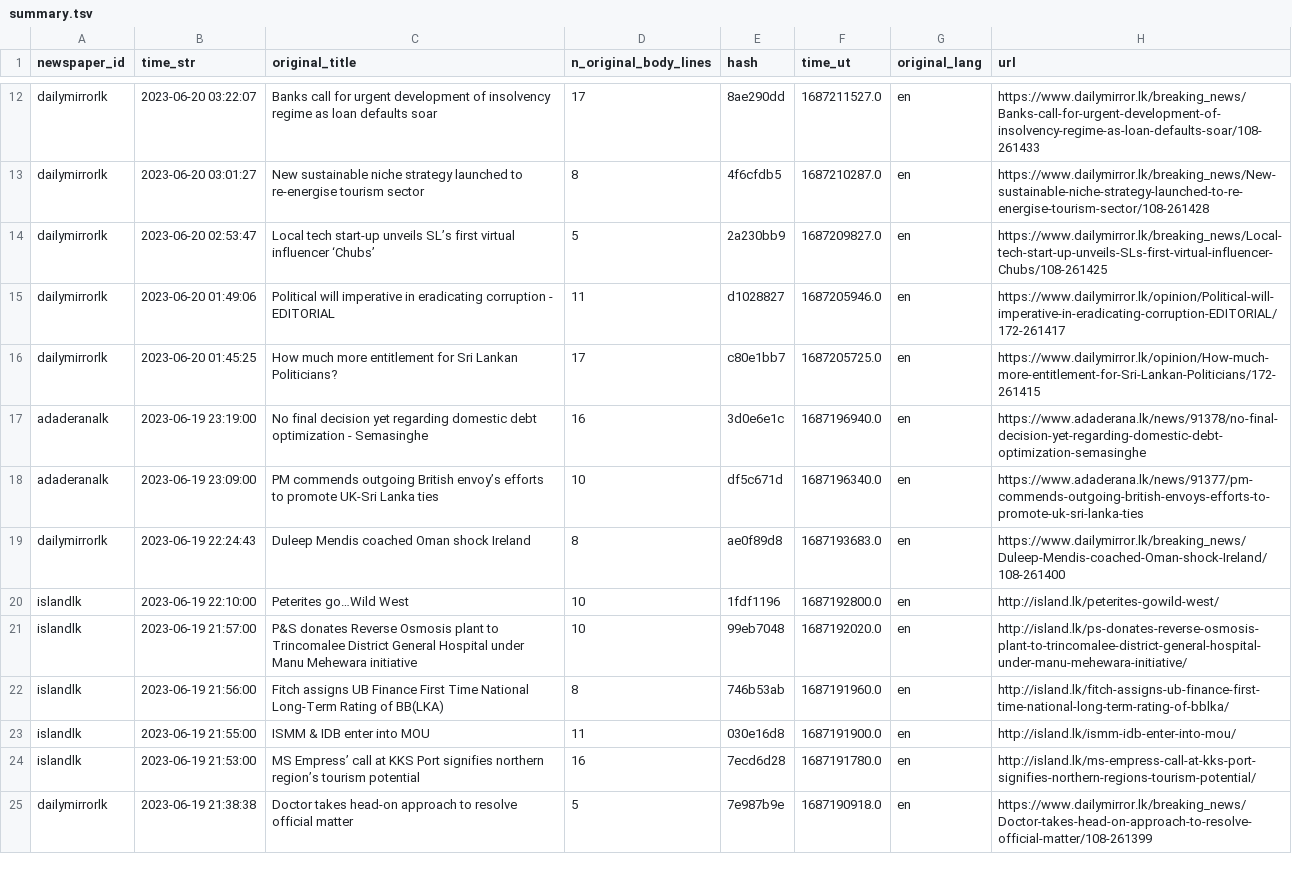
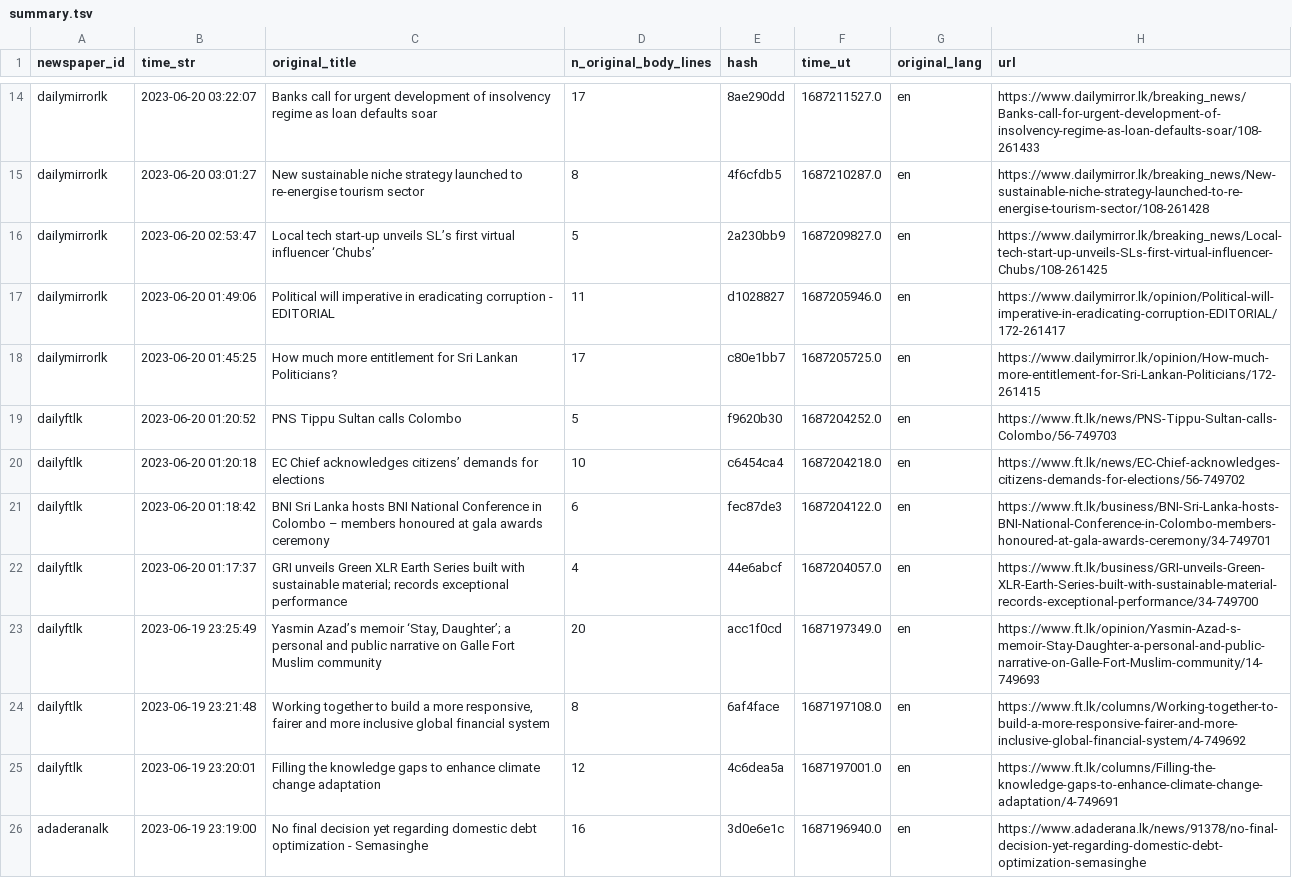
Before and after one commit to nuuuwan/news_lk3_data, a TSV file: reports/summary.tsv, drawn as a sheet; only a part is shown, gaps mark what is left out; the shorter side is filled out with more unchanged rows; the diff covers the shown part only; the diff names each change by its address in the sheet, - before the commit and + after, or states it on an @@ line.

Commit message:
Uploaded reports

```diff
--- a/reports/summary.tsv
+++ b/reports/summary.tsv
+row 19: dailyftlk | 2023-06-20 01:20:52 | PNS Tippu Sultan calls Colombo | 5 | f9620b30 | 1687204252.0 | en | https://www.ft.lk/news/PNS-Tippu-Sultan-calls-Colombo/56-749703
+row 20: dailyftlk | 2023-06-20 01:20:18 | EC Chief acknowledges citizens’ demands for elections | 10 | c6454ca4 | 1687204218.0 | en | https://www.ft.lk/news/EC-Chief-acknowledges-citizens-demands-for-elections/56-749702
+row 21: dailyftlk | 2023-06-20 01:18:42 | BNI Sri Lanka hosts BNI National Conference in Colombo – members honoured at gala awards ceremony | 6 | fec87de3 | 1687204122.0 | en | https://www.ft.lk/business/BNI-Sri-Lanka-hosts-BNI-National-Conference-in-Colombo-members-honoured-at-gala-awards-ceremony/34-749701
+row 22: dailyftlk | 2023-06-20 01:17:37 | GRI unveils Green XLR Earth Series built with sustainable material; records exceptional performance | 4 | 44e6abcf | 1687204057.0 | en | https://www.ft.lk/business/GRI-unveils-Green-XLR-Earth-Series-built-with-sustainable-material-records-exceptional-performance/34-749700
+row 23: dailyftlk | 2023-06-19 23:25:49 | Yasmin Azad’s memoir ‘Stay, Daughter’; a personal and public narrative on Galle Fort Muslim community | 20 | acc1f0cd | 1687197349.0 | en | https://www.ft.lk/opinion/Yasmin-Azad-s-memoir-Stay-Daughter-a-personal-and-public-narrative-on-Galle-Fort-Muslim-community/14-749693
+row 24: dailyftlk | 2023-06-19 23:21:48 | Working together to build a more responsive, fairer and more inclusive global financial system | 8 | 6af4face | 1687197108.0 | en | https://www.ft.lk/columns/Working-together-to-build-a-more-responsive-fairer-and-more-inclusive-global-financial-system/4-749692
+row 25: dailyftlk | 2023-06-19 23:20:01 | Filling the knowledge gaps to enhance climate change adaptation | 12 | 4c6dea5a | 1687197001.0 | en | https://www.ft.lk/columns/Filling-the-knowledge-gaps-to-enhance-climate-change-adaptation/4-749691
```
Also changed, not shown: 7 added rows and 23 edited cells elsewhere in this file, 1 other file.
